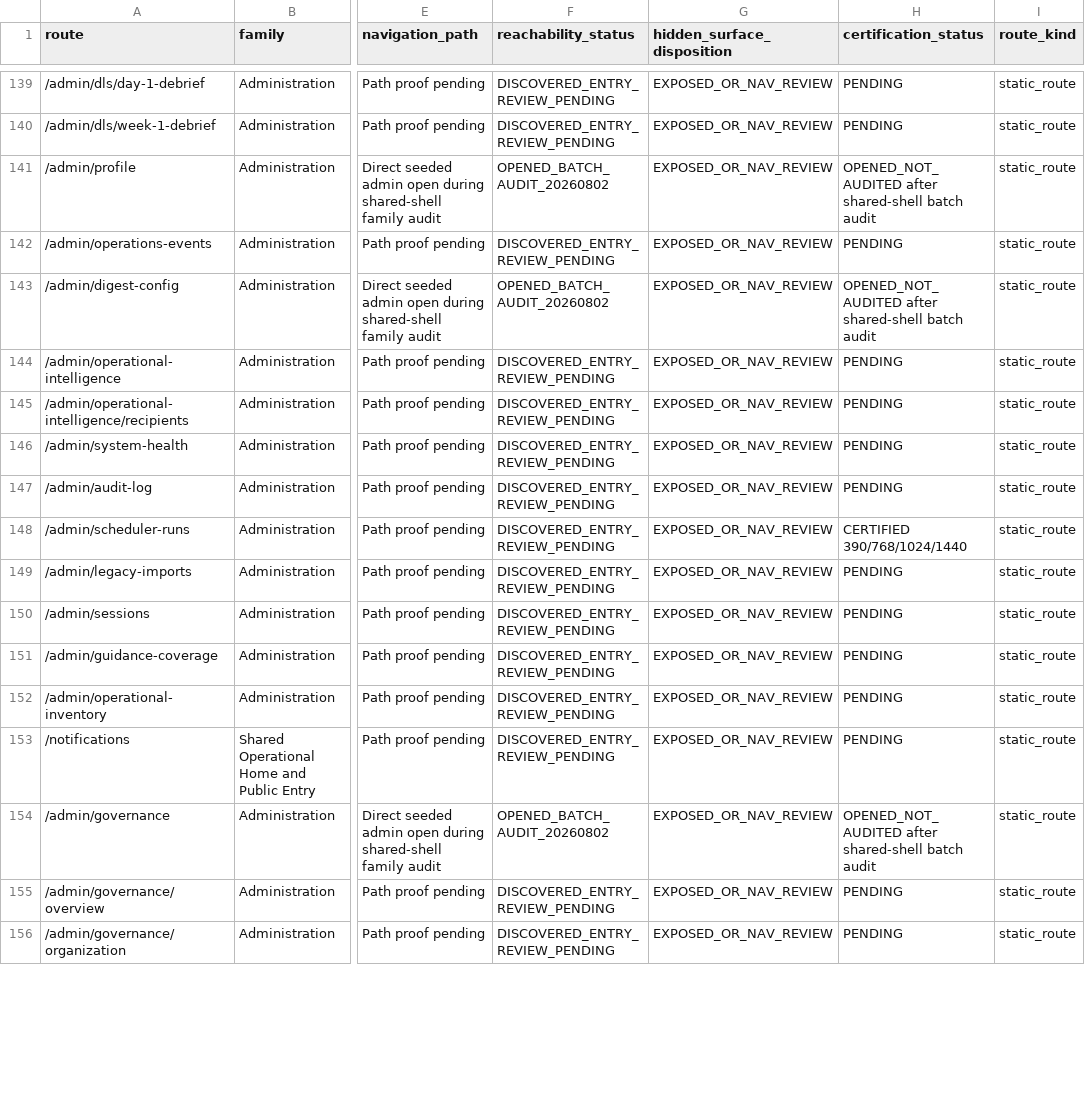
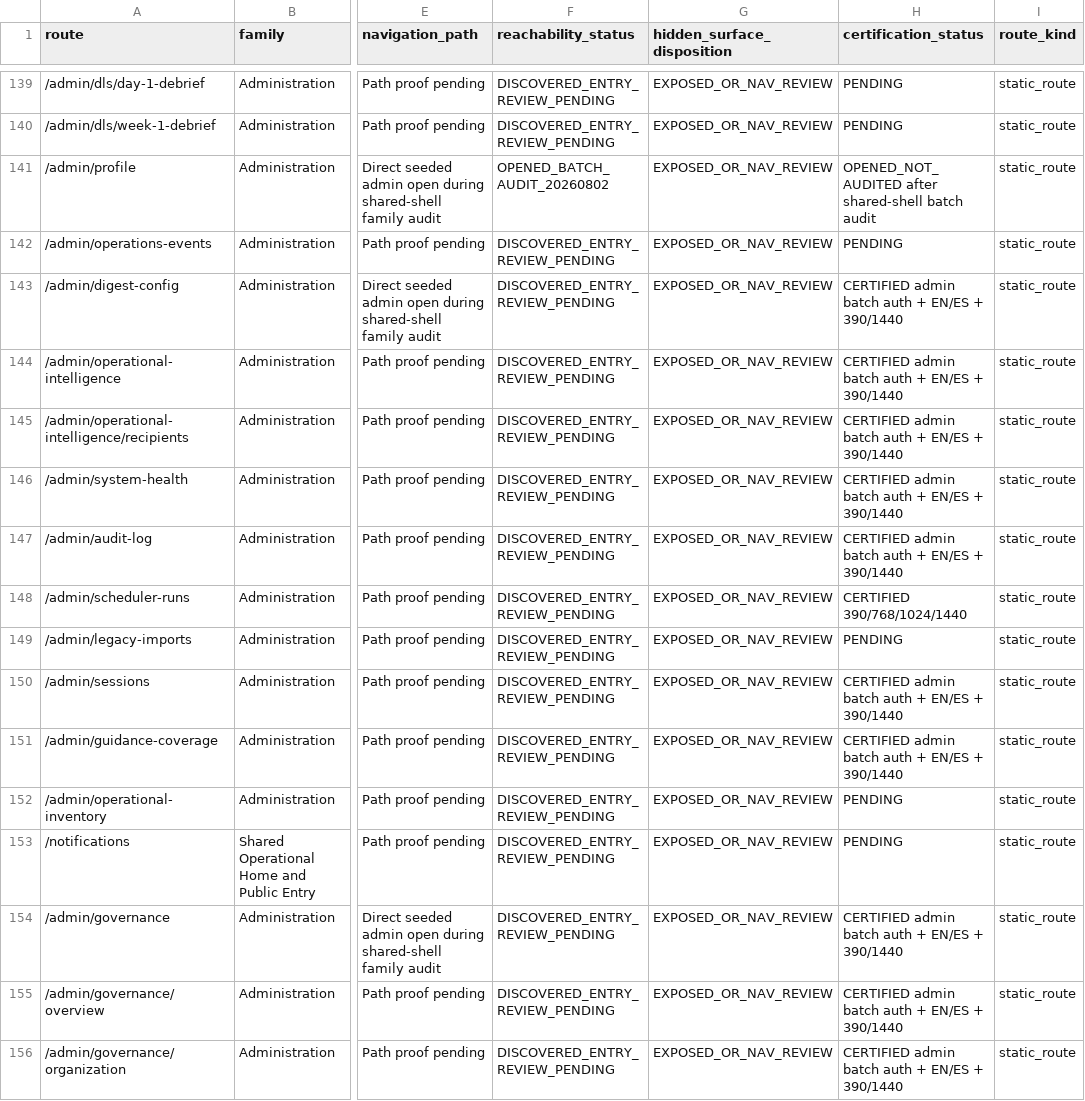
Before and after one commit to Judd-19851202/MASCI-OPS-08-15-26-11-30am, a CSV file: memory/WP17D_PLATFORM_REACHABILITY_LEDGER.csv, drawn as a sheet; only a part is shown, gaps mark what is left out; the diff covers the shown part only; the diff names each change by its address in the sheet, - before the commit and + after, or states it on an @@ line.

```diff
--- a/memory/WP17D_PLATFORM_REACHABILITY_LEDGER.csv
+++ b/memory/WP17D_PLATFORM_REACHABILITY_LEDGER.csv
-F143 (reachability_status): OPENED_BATCH_AUDIT_20260802
+F143 (reachability_status): DISCOVERED_ENTRY_REVIEW_PENDING
-H143 (certification_status): OPENED_NOT_AUDITED after shared-shell batch audit
+H143 (certification_status): CERTIFIED admin batch auth + EN/ES + 390/1440
-H144:H147 (certification_status): PENDING
+H144:H147 (certification_status): CERTIFIED admin batch auth + EN/ES + 390/1440
-H150:H151 (certification_status): PENDING
+H150:H151 (certification_status): CERTIFIED admin batch auth + EN/ES + 390/1440
-F154 (reachability_status): OPENED_BATCH_AUDIT_20260802
+F154 (reachability_status): DISCOVERED_ENTRY_REVIEW_PENDING
-H154 (certification_status): OPENED_NOT_AUDITED after shared-shell batch audit
+H154 (certification_status): CERTIFIED admin batch auth + EN/ES + 390/1440
-H155:H156 (certification_status): PENDING
+H155:H156 (certification_status): CERTIFIED admin batch auth + EN/ES + 390/1440
```
Also changed, not shown: 57 edited cells elsewhere in this file, 2 other files.
